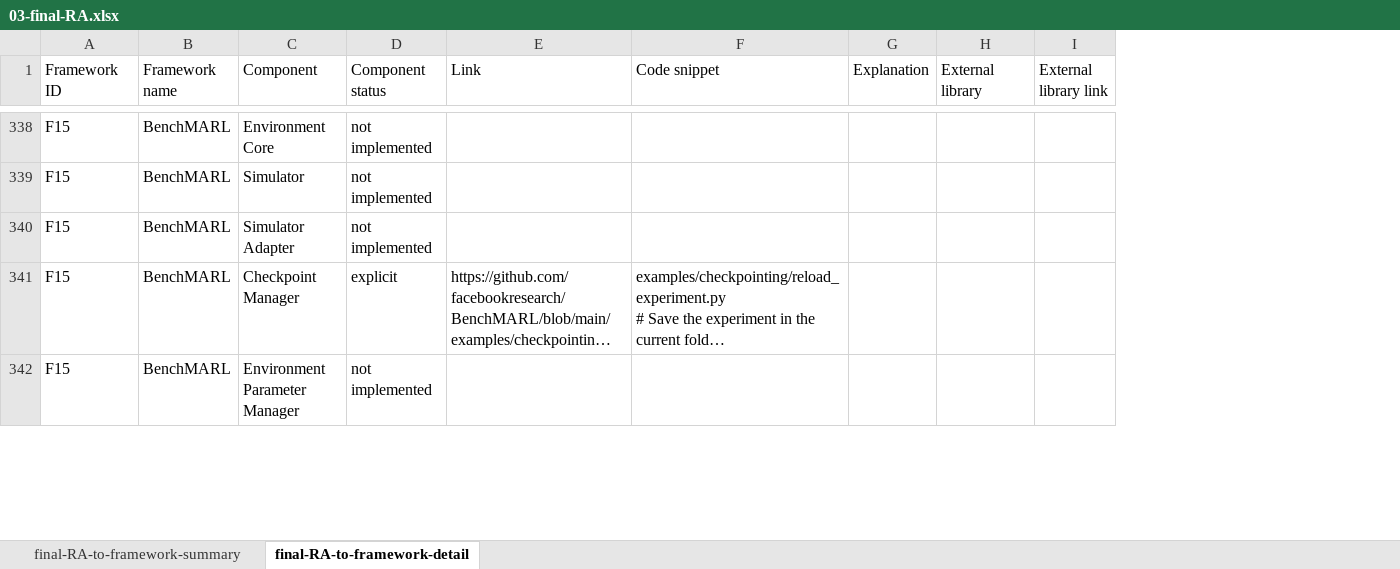
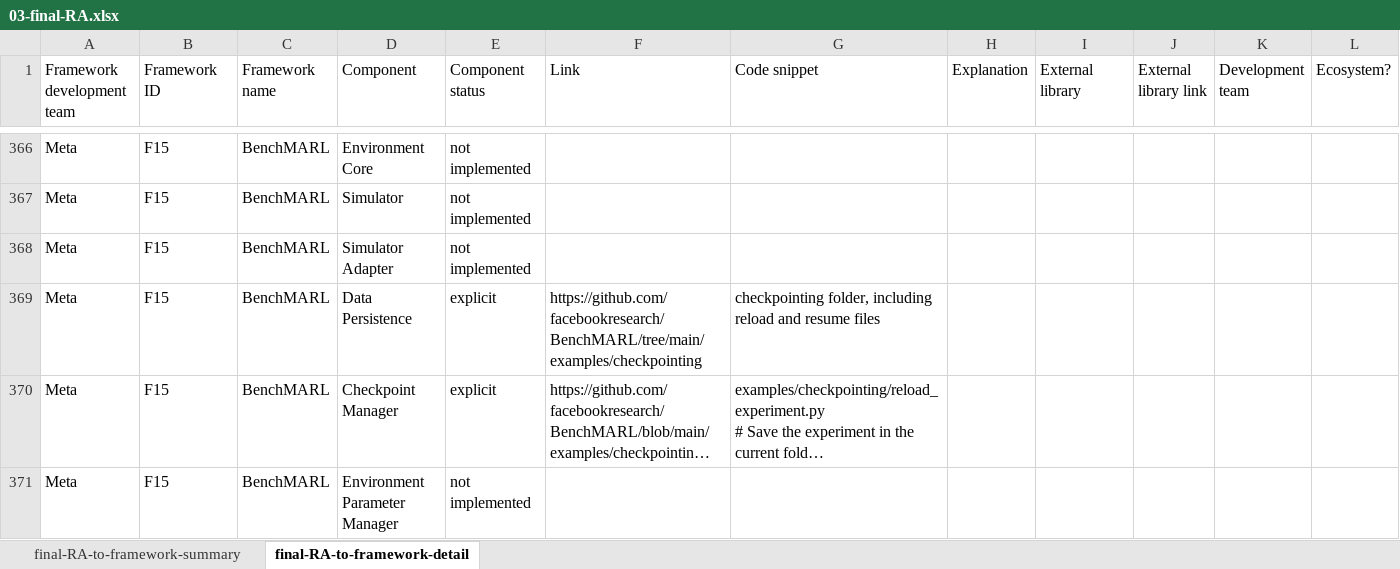
Before and after one commit to ssm-lab/icsa-2025-replication-package, an Excel workbook: 02-data/03-final-RA.xlsx, sheet final-RA-to-framework-detail, drawn as a sheet; only a part is shown, gaps mark what is left out; long unchanged cells end in …; values as stored, in another font and other column widths than the file's, no cell formats; the diff covers the shown part only; the diff names each change by its address in the sheet, - before the commit and + after, or states it on an @@ line.

Commit message:
update the data and rerun the charts & stats

```diff
--- a/02-data/03-final-RA.xlsx (sheet final-RA-to-framework-detail)
+++ b/02-data/03-final-RA.xlsx (sheet final-RA-to-framework-detail)
+column A (Framework development team), rows 366-368: all Meta; rows 370-371: Meta | Meta
+column K (Development team), empty
+column L (Ecosystem?), empty
+row 369: Meta | F15 | BenchMARL | Data Persistence | explicit | https://github.com/facebookresearch/BenchMARL/tree/main/examples/checkpointing | checkpointing folder, including reload and resume files
```
Also changed, not shown: 35 added rows and 30 edited cells elsewhere in this sheet, sheet final-RA-to-framework-summary, cell formats, formulas that keep their value, 02-data/02-gt-artifacts.xlsx, 10 other files.
